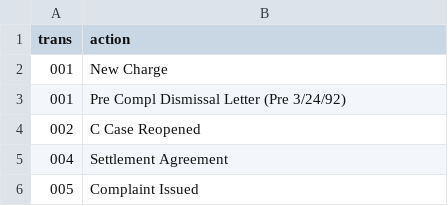
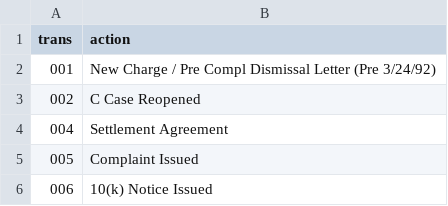
Before and after one commit to labordata/CHIPS, a CSV file: raw/l_transaction_codes.csv, drawn as a sheet; only a part is shown; the shorter side is filled out with more unchanged rows; the diff covers the shown part only.

```diff
--- a/raw/l_transaction_codes.csv
+++ b/raw/l_transaction_codes.csv
@@ -1,4 +1,3 @@
 trans,action
-001,New Charge
-001,Pre Compl Dismissal Letter (Pre 3/24/92)
+001,New Charge / Pre Compl Dismissal Letter (Pre 3/24/92)
 002,C Case Reopened
```
Also changed, not shown: 25 removed rows elsewhere in this file, raw/l_type_elections.csv, 9 other files.
